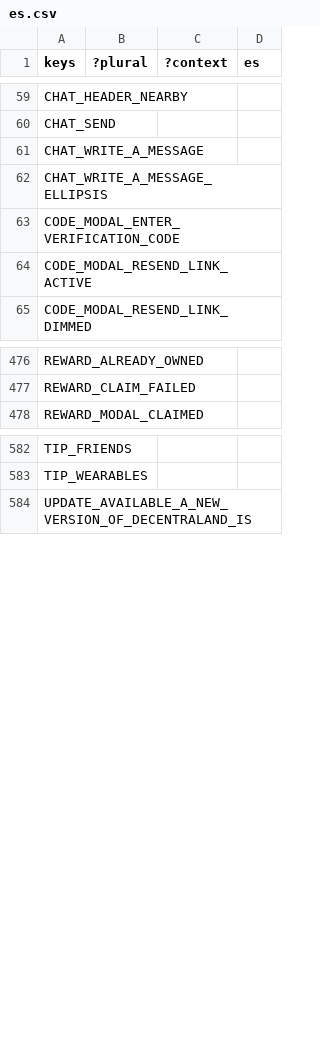
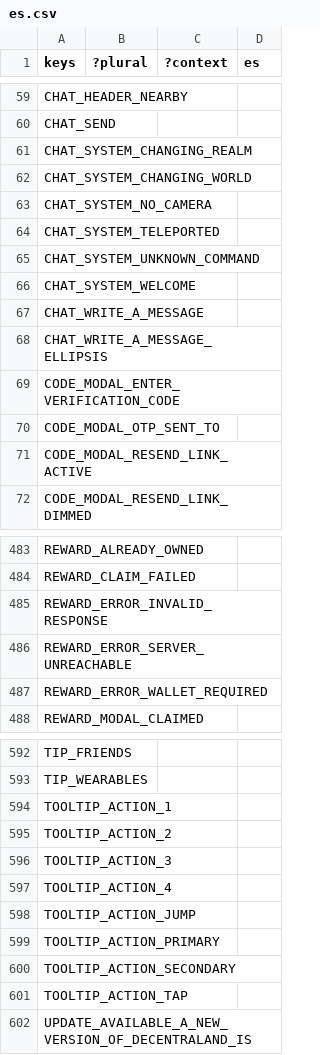
Before and after one commit to decentraland/godot-explorer, a CSV file: godot/locale/es.csv, drawn as a sheet; only a part is shown, gaps mark what is left out; the diff names each change by its address in the sheet, - before the commit and + after, or states it on an @@ line.

```diff
--- a/godot/locale/es.csv
+++ b/godot/locale/es.csv
+row 61: CHAT_SYSTEM_CHANGING_REALM
+row 62: CHAT_SYSTEM_CHANGING_WORLD
+row 63: CHAT_SYSTEM_NO_CAMERA
+row 64: CHAT_SYSTEM_TELEPORTED
+row 65: CHAT_SYSTEM_UNKNOWN_COMMAND
+row 66: CHAT_SYSTEM_WELCOME
+row 70: CODE_MODAL_OTP_SENT_TO
+row 485: REWARD_ERROR_INVALID_RESPONSE
+row 486: REWARD_ERROR_SERVER_UNREACHABLE
+row 487: REWARD_ERROR_WALLET_REQUIRED
+row 594: TOOLTIP_ACTION_1
+row 595: TOOLTIP_ACTION_2
+row 596: TOOLTIP_ACTION_3
+row 597: TOOLTIP_ACTION_4
+row 598: TOOLTIP_ACTION_JUMP
+row 599: TOOLTIP_ACTION_PRIMARY
+row 600: TOOLTIP_ACTION_SECONDARY
+row 601: TOOLTIP_ACTION_TAP
```
Also changed, not shown: godot/locale/en.csv, godot/locale/pt_BR.csv, 25 other files.
